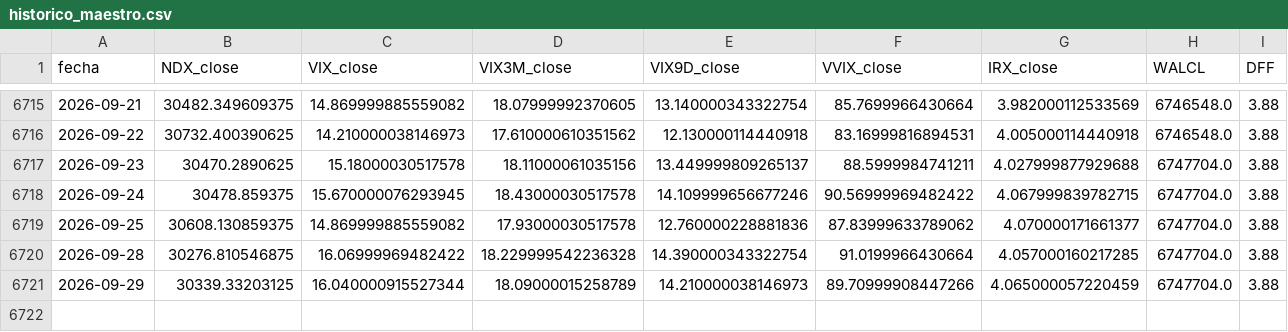
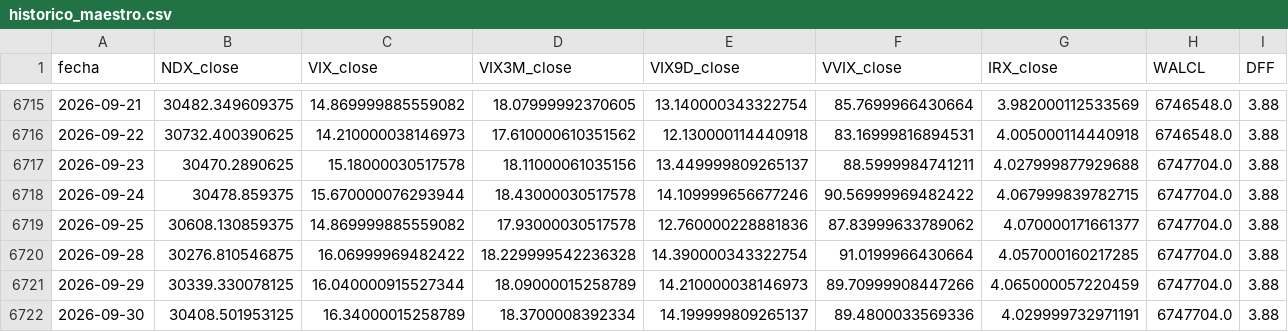
Before and after one commit to ManULoreN14/regimen-tilt-nq, a CSV file: historico_maestro.csv, drawn as a sheet; only a part is shown, gaps mark what is left out.

```diff
--- a/historico_maestro.csv
+++ b/historico_maestro.csv
@@ -6717,5 +6717,6 @@ fecha,NDX_close,VIX_close,VIX3M_close,VIX9D_close,VVIX_close,IRX_close,WALCL,DFF
 2026-09-23,30470.2890625,15.18000030517578,18.11000061035156,13.449999809265137,88.5999984741211,4.027999877929688,6747704.0,3.88
-2026-09-24,30478.859375,15.670000076293945,18.43000030517578,14.109999656677246,90.56999969482422,4.067999839782715,6747704.0,3.88
+2026-09-24,30478.859375,15.670000076293944,18.43000030517578,14.109999656677246,90.56999969482422,4.067999839782715,6747704.0,3.88
 2026-09-25,30608.130859375,14.869999885559082,17.93000030517578,12.760000228881836,87.83999633789062,4.070000171661377,6747704.0,3.88
 2026-09-28,30276.810546875,16.06999969482422,18.229999542236328,14.390000343322754,91.0199966430664,4.057000160217285,6747704.0,3.88
-2026-09-29,30339.33203125,16.040000915527344,18.09000015258789,14.210000038146973,89.70999908447266,4.065000057220459,6747704.0,3.88
+2026-09-29,30339.330078125,16.040000915527344,18.09000015258789,14.210000038146973,89.70999908447266,4.065000057220459,6747704.0,3.88
+2026-09-30,30408.501953125,16.34000015258789,18.3700008392334,14.199999809265137,89.4800033569336,4.029999732971191,6747704.0,3.88
```
Also changed, not shown: 2 other files.
